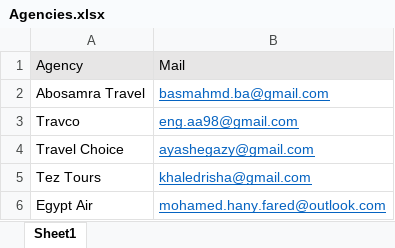
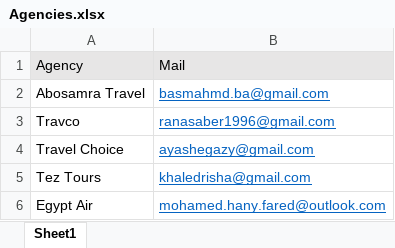
Before and after one commit to rana-badawy/TravelRequestProcess, an Excel workbook: Data/Agencies.xlsx, sheet Sheet1, drawn as a sheet; values as stored, in another font and other column widths than the file's, no borders; the diff names each change by its address in the sheet, - before the commit and + after, or states it on an @@ line.

```diff
--- a/Data/Agencies.xlsx (sheet Sheet1)
+++ b/Data/Agencies.xlsx (sheet Sheet1)
-B3: eng.aa98@gmail.com
+B3: ranasaber1996@gmail.com
```
Also changed, not shown: Data/TravelRequestTemplate.xlsm, 2 other files.
